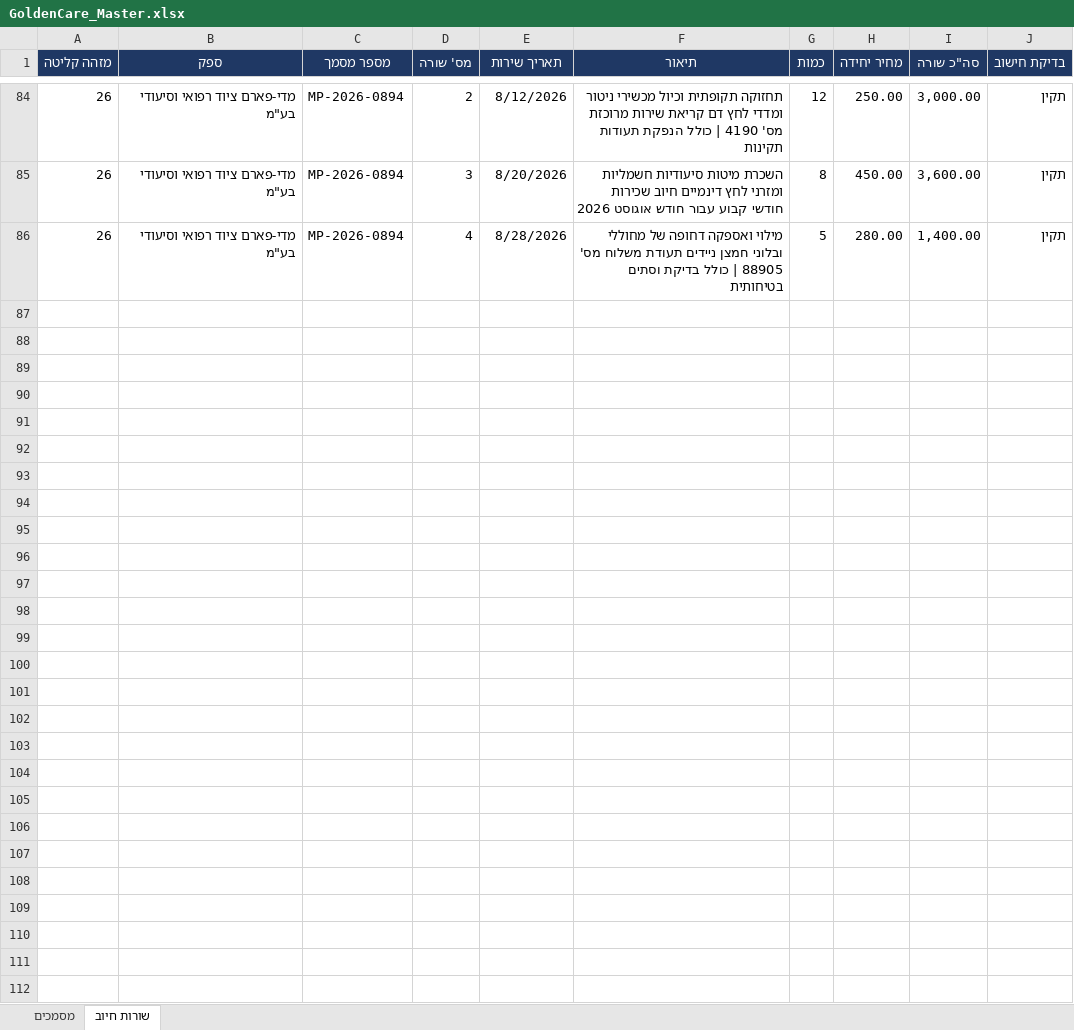
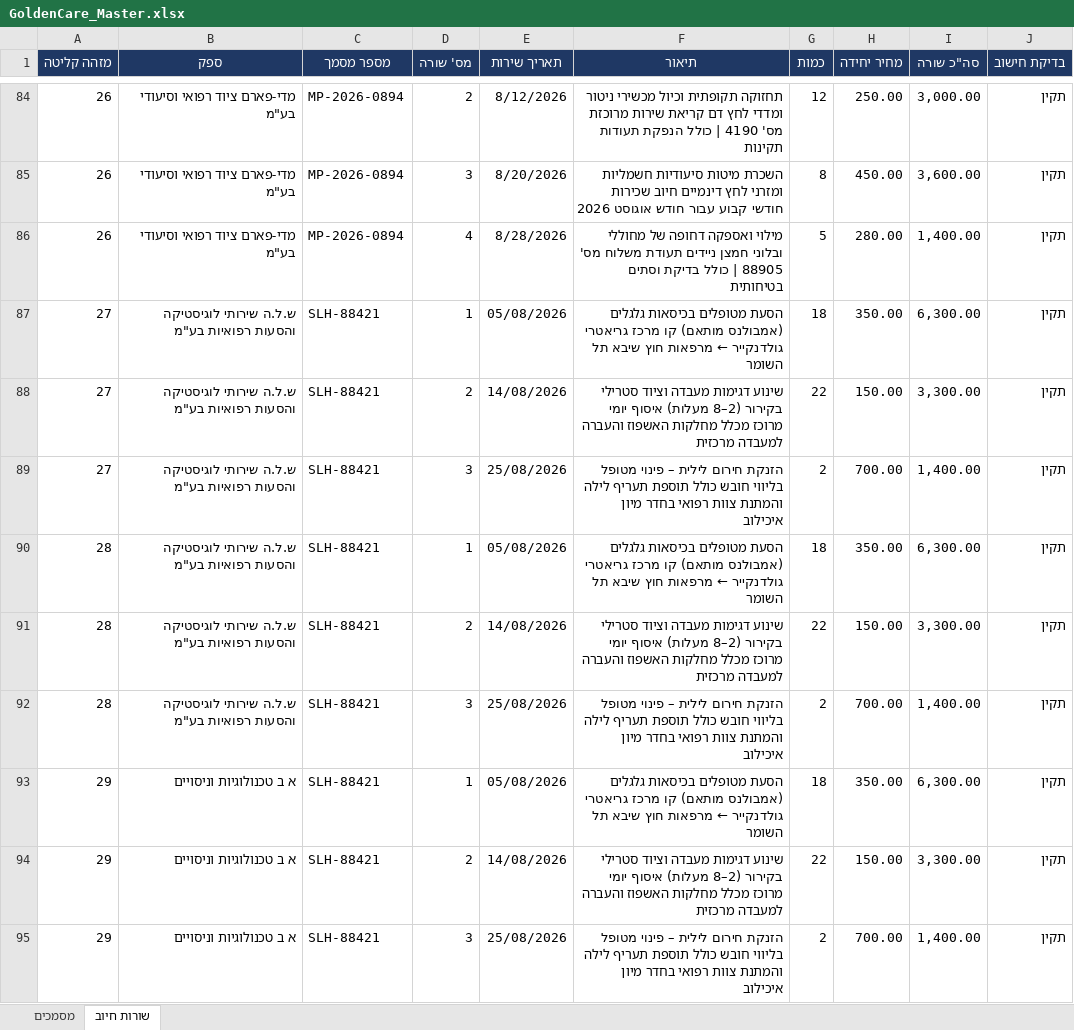
Before and after one commit to GuyC21/mailToExcelAutomation, an Excel workbook: data/GoldenCare_Master.xlsx, sheet שורות חיוב, drawn as a sheet; only a part is shown, gaps mark what is left out; values as stored, in another font and other column widths than the file's, no borders; the diff names each change by its address in the sheet, - before the commit and + after, or states it on an @@ line.

Commit message:
edited GoldenCare master dataset spreadsheet

```diff
--- a/data/GoldenCare_Master.xlsx (sheet שורות חיוב)
+++ b/data/GoldenCare_Master.xlsx (sheet שורות חיוב)
+row 87: 27 | ש.ל.ה שירותי לוגיסטיקה והסעות רפואיות בע"מ | SLH-88421 | 1 | 05/08/2026 | הסעת מטופלים בכיסאות גלגלים (אמבולנס מותאם) קו מרכז גריאטרי גולדנקייר ← מרפאות חוץ שיבא תל השומר | 18 | 350.00 | 6,300.00 | תקין
+row 88: 27 | ש.ל.ה שירותי לוגיסטיקה והסעות רפואיות בע"מ | SLH-88421 | 2 | 14/08/2026 | שינוע דגימות מעבדה וציוד סטרילי בקירור (2–8 מעלות) איסוף יומי מרוכז מכלל מחלקות האשפוז והעברה למעבדה מרכזית | 22 | 150.00 | 3,300.00 | תקין
+row 89: 27 | ש.ל.ה שירותי לוגיסטיקה והסעות רפואיות בע"מ | SLH-88421 | 3 | 25/08/2026 | הזנקת חירום לילית – פינוי מטופל בליווי חובש כולל תוספת תעריף לילה והמתנת צוות רפואי בחדר מיון איכילוב | 2 | 700.00 | 1,400.00 | תקין
+row 90: 28 | ש.ל.ה שירותי לוגיסטיקה והסעות רפואיות בע"מ | SLH-88421 | 1 | 05/08/2026 | הסעת מטופלים בכיסאות גלגלים (אמבולנס מותאם) קו מרכז גריאטרי גולדנקייר ← מרפאות חוץ שיבא תל השומר | 18 | 350.00 | 6,300.00 | תקין
+row 91: 28 | ש.ל.ה שירותי לוגיסטיקה והסעות רפואיות בע"מ | SLH-88421 | 2 | 14/08/2026 | שינוע דגימות מעבדה וציוד סטרילי בקירור (2–8 מעלות) איסוף יומי מרוכז מכלל מחלקות האשפוז והעברה למעבדה מרכזית | 22 | 150.00 | 3,300.00 | תקין
+row 92: 28 | ש.ל.ה שירותי לוגיסטיקה והסעות רפואיות בע"מ | SLH-88421 | 3 | 25/08/2026 | הזנקת חירום לילית – פינוי מטופל בליווי חובש כולל תוספת תעריף לילה והמתנת צוות רפואי בחדר מיון איכילוב | 2 | 700.00 | 1,400.00 | תקין
+row 93: 29 | א ב טכנולוגיות וניסויים | SLH-88421 | 1 | 05/08/2026 | הסעת מטופלים בכיסאות גלגלים (אמבולנס מותאם) קו מרכז גריאטרי גולדנקייר ← מרפאות חוץ שיבא תל השומר | 18 | 350.00 | 6,300.00 | תקין
+row 94: 29 | א ב טכנולוגיות וניסויים | SLH-88421 | 2 | 14/08/2026 | שינוע דגימות מעבדה וציוד סטרילי בקירור (2–8 מעלות) איסוף יומי מרוכז מכלל מחלקות האשפוז והעברה למעבדה מרכזית | 22 | 150.00 | 3,300.00 | תקין
+row 95: 29 | א ב טכנולוגיות וניסויים | SLH-88421 | 3 | 25/08/2026 | הזנקת חירום לילית – פינוי מטופל בליווי חובש כולל תוספת תעריף לילה והמתנת צוות רפואי בחדר מיון איכילוב | 2 | 700.00 | 1,400.00 | תקין
```
Also changed, not shown: sheet מסמכים.
